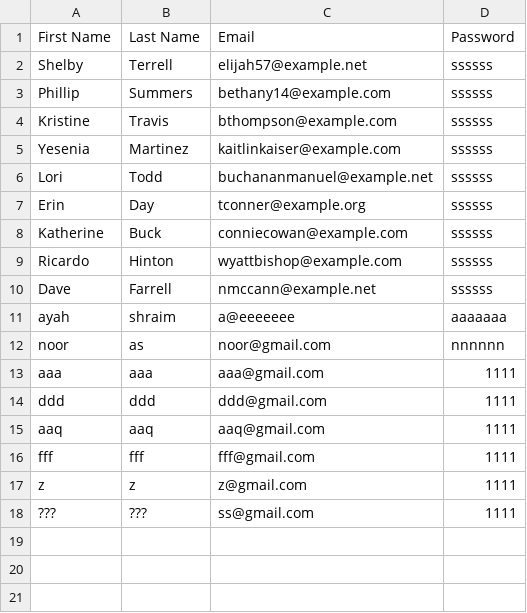
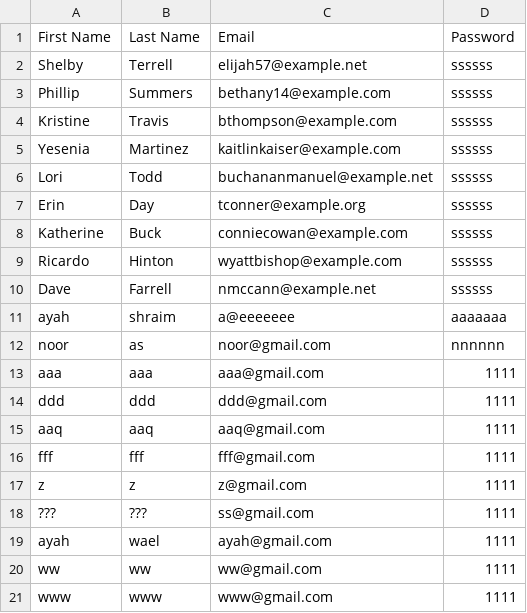
Before and after one commit to AyahShraim/airport-ticket-booking-system, a CSV file: AirportTicketBookingSystemApp/Data/users.csv, drawn as a sheet; the diff names each change by its address in the sheet, - before the commit and + after, or states it on an @@ line.

```diff
--- a/AirportTicketBookingSystemApp/Data/users.csv
+++ b/AirportTicketBookingSystemApp/Data/users.csv
+row 19: ayah | wael | ayah@gmail.com | 1111
+row 20: ww | ww | ww@gmail.com | 1111
+row 21: www | www | www@gmail.com | 1111
```
Also changed, not shown: 12 other files.
